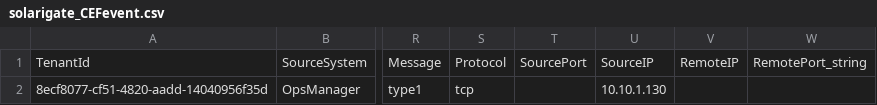
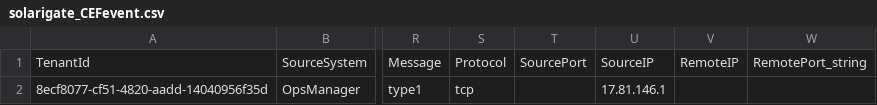
Before and after one commit to javiersoriano/sentinel-training, a CSV file: Telemetry/solarigate_CEFevent.csv, drawn as a sheet; only a part is shown, gaps mark what is left out; the diff names each change by its address in the sheet, - before the commit and + after, or states it on an @@ line.

Commit message:
changed IP address

```diff
--- a/Telemetry/solarigate_CEFevent.csv
+++ b/Telemetry/solarigate_CEFevent.csv
-U2: 10.10.1.130
+U2: 17.81.146.1
```
